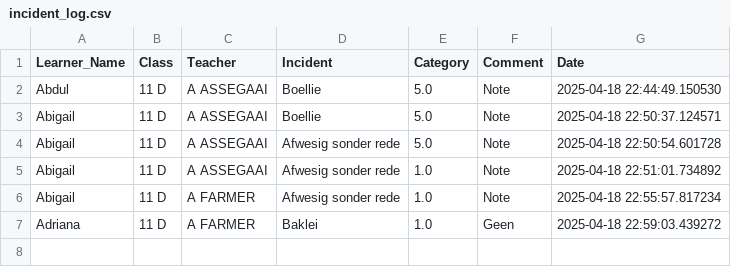
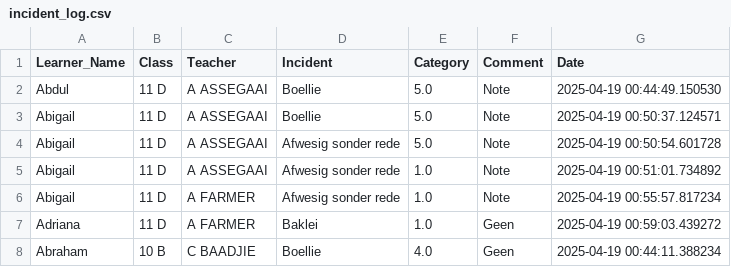
Before and after one commit to arnoldtRealph/insident, a CSV file: incident_log.csv, drawn as a sheet.

Commit message:
Date and time fixed

```diff
--- a/incident_log.csv
+++ b/incident_log.csv
@@ -1,7 +1,8 @@
 Learner_Name,Class,Teacher,Incident,Category,Comment,Date
-Abdul,11 D,A ASSEGAAI,Boellie,5.0,Note,2025-04-18 22:44:49.150530
-Abigail,11 D,A ASSEGAAI,Boellie,5.0,Note,2025-04-18 22:50:37.124571
-Abigail,11 D,A ASSEGAAI,Afwesig sonder rede,5.0,Note,2025-04-18 22:50:54.601728
-Abigail,11 D,A ASSEGAAI,Afwesig sonder rede,1.0,Note,2025-04-18 22:51:01.734892
-Abigail,11 D,A FARMER,Afwesig sonder rede,1.0,Note,2025-04-18 22:55:57.817234
-Adriana,11 D,A FARMER,Baklei,1.0,Geen,2025-04-18 22:59:03.439272
+Abdul,11 D,A ASSEGAAI,Boellie,5.0,Note,2025-04-19 00:44:49.150530
+Abigail,11 D,A ASSEGAAI,Boellie,5.0,Note,2025-04-19 00:50:37.124571
+Abigail,11 D,A ASSEGAAI,Afwesig sonder rede,5.0,Note,2025-04-19 00:50:54.601728
+Abigail,11 D,A ASSEGAAI,Afwesig sonder rede,1.0,Note,2025-04-19 00:51:01.734892
+Abigail,11 D,A FARMER,Afwesig sonder rede,1.0,Note,2025-04-19 00:55:57.817234
+Adriana,11 D,A FARMER,Baklei,1.0,Geen,2025-04-19 00:59:03.439272
+Abraham,10 B,C BAADJIE,Boellie,4.0,Geen,2025-04-19 00:44:11.388234
```
Also changed, not shown: 2 other files.
